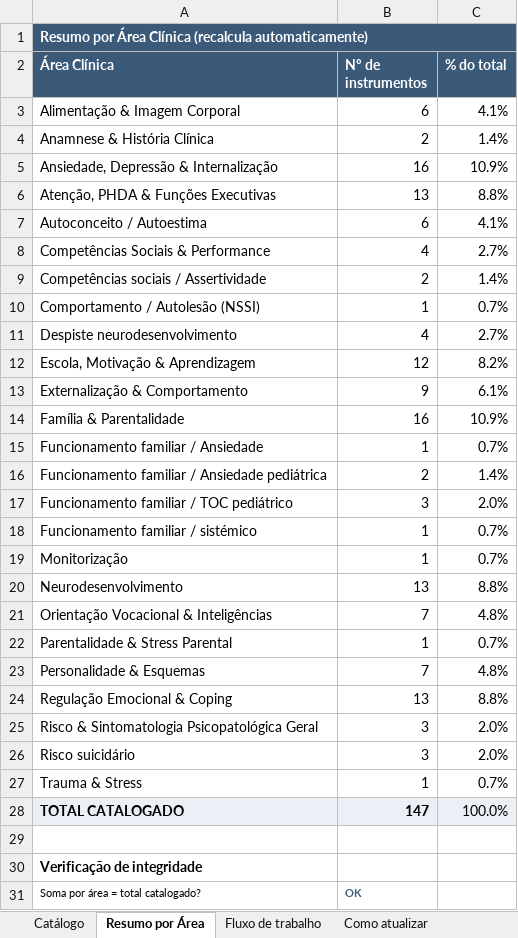
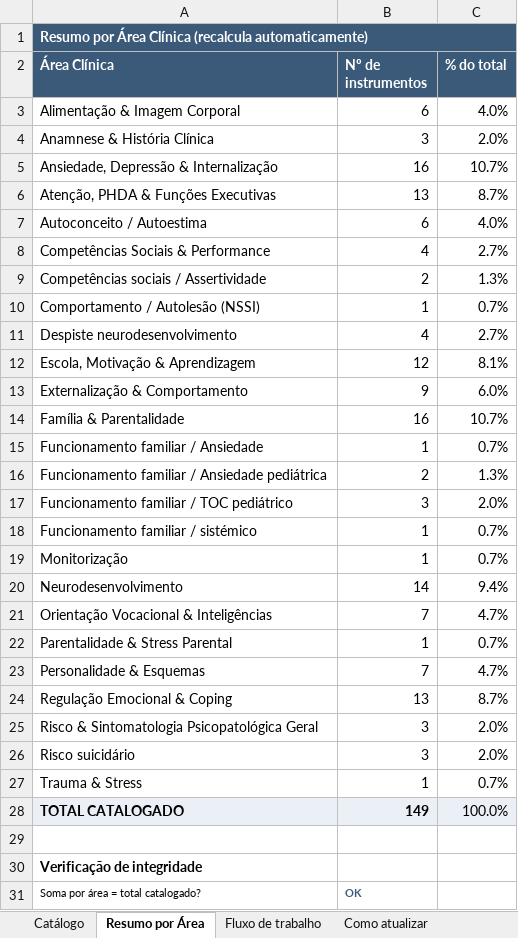
Before and after one commit to correiaricardina-ui/questionarios, an Excel workbook: RC_Catalogo_Questionarios.xlsx, sheet Resumo por Área, drawn as a sheet; values as stored, in another font and other column widths than the file's, no borders; the diff names each change by its address in the sheet, - before the commit and + after, or states it on an @@ line.

```diff
--- a/RC_Catalogo_Questionarios.xlsx (sheet Resumo por Área)
+++ b/RC_Catalogo_Questionarios.xlsx (sheet Resumo por Área)
-C3 (% do total): 4.1%
+C3 (% do total): 4.0%
-B4 (Nº de instrumentos): 2
+B4 (Nº de instrumentos): 3
-C4 (% do total): 1.4%
+C4 (% do total): 2.0%
-C5 (% do total): 10.9%
+C5 (% do total): 10.7%
-C6 (% do total): 8.8%
+C6 (% do total): 8.7%
-C7 (% do total): 4.1%
+C7 (% do total): 4.0%
-C9 (% do total): 1.4%
+C9 (% do total): 1.3%
-C12 (% do total): 8.2%
+C12 (% do total): 8.1%
-C13 (% do total): 6.1%
+C13 (% do total): 6.0%
-C14 (% do total): 10.9%
+C14 (% do total): 10.7%
-C16 (% do total): 1.4%
+C16 (% do total): 1.3%
-B20 (Nº de instrumentos): 13
+B20 (Nº de instrumentos): 14
-C20 (% do total): 8.8%
+C20 (% do total): 9.4%
-C21 (% do total): 4.8%
+C21 (% do total): 4.7%
-C23 (% do total): 4.8%
+C23 (% do total): 4.7%
-C24 (% do total): 8.8%
+C24 (% do total): 8.7%
-B28 (Nº de instrumentos): 147
+B28 (Nº de instrumentos): 149
```
Also changed, not shown: sheet Catálogo, 3 other files.
